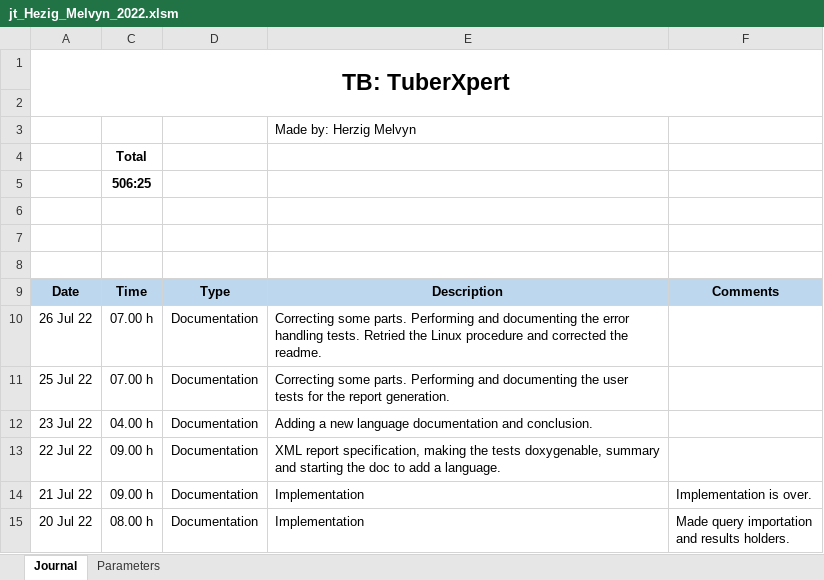
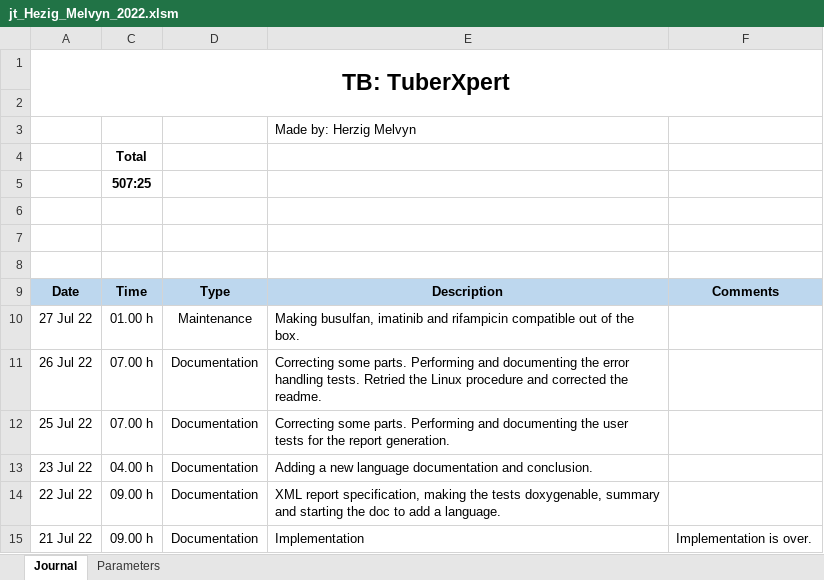
Before and after one commit to MelvynHerzig/2022-herzig, an Excel workbook: publi/jt_Hezig_Melvyn_2022.xlsm, sheet Journal, drawn as a sheet; only a part is shown; the shorter side is filled out with more unchanged rows; values as stored, in another font and other column widths than the file's, no borders; charts and pictures not drawn; the diff names each change by its address in the sheet, - before the commit and + after, or states it on an @@ line.

```diff
--- a/publi/jt_Hezig_Melvyn_2022.xlsm (sheet Journal)
+++ b/publi/jt_Hezig_Melvyn_2022.xlsm (sheet Journal)
-C5: 506:25
+C5: 507:25
+row 10: 27 Jul 22 | 01.00 h | Maintenance | Making busulfan, imatinib and rifampicin compatible out of the box.
```
Also changed, not shown: hidden cells, 6 other files.
